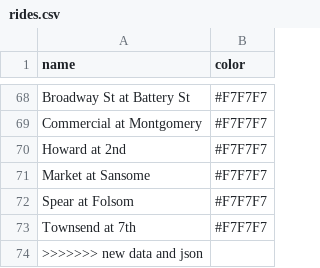
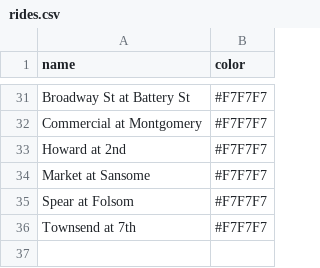
Before and after one commit to semerj/open-bike-challenge, a CSV file: rides.csv, drawn as a sheet; only a part is shown, gaps mark what is left out; the diff covers the shown part only; the diff names each change by its address in the sheet, - before the commit and + after, or states it on an @@ line.

```diff
--- a/rides.csv
+++ b/rides.csv
-row 74: >>>>>>> new data and json
```
Also changed, not shown: 37 removed rows elsewhere in this file, 1 other file.
